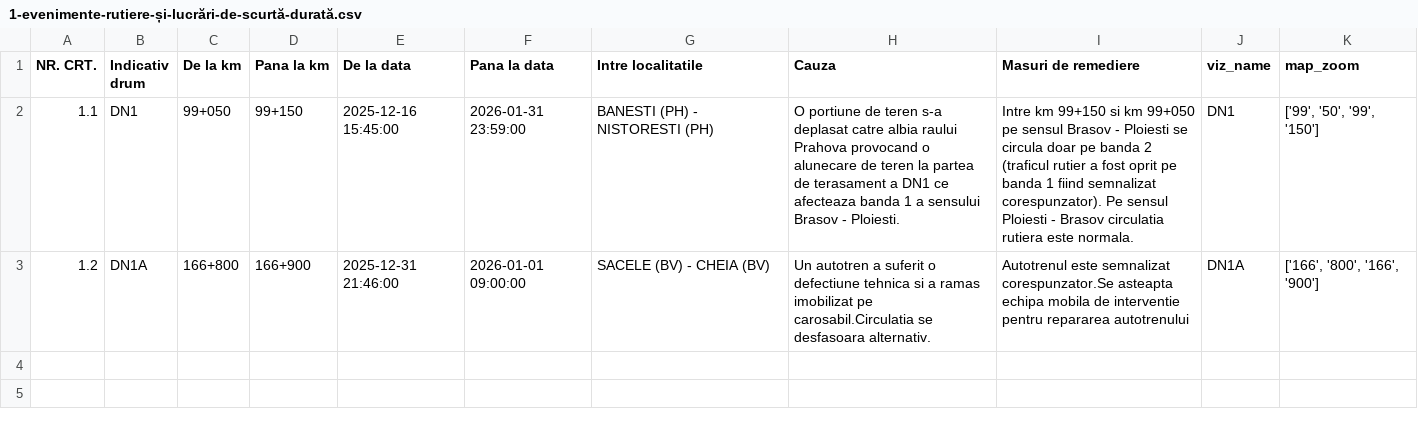
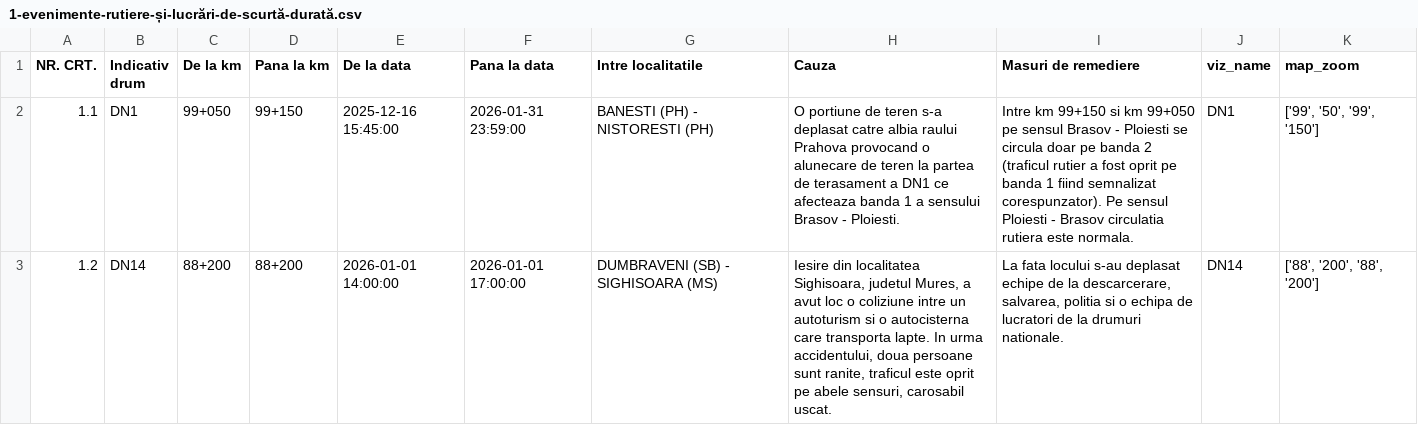
Before and after one commit to gov2-ro/prometeu, a CSV file: data/andnet/csv/1-evenimente-rutiere-și-lucrări-de-scurtă-durată.csv, drawn as a sheet.

```diff
--- a/data/andnet/csv/1-evenimente-rutiere-și-lucrări-de-scurtă-durată.csv
+++ b/data/andnet/csv/1-evenimente-rutiere-și-lucrări-de-scurtă-durată.csv
@@ -2,2 +2,2 @@ NR. CRT.,Indicativ drum,De la km,Pana la km,De la data,Pana la data,Intre locali
 1.1,DN1,99+050,99+150,2025-12-16 15:45:00,2026-01-31 23:59:00,BANESTI (PH) - NISTORESTI (PH),O portiune de teren s-a deplasat catre albia raului Prahova provocand o alunecare de teren la partea de terasament a DN1 ce afecteaza banda 1 a sensului Brasov - Ploiesti.,Intre km 99+150 si km 99+050 pe sensul Brasov - Ploiesti se circula doar pe banda 2 (traficul rutier a fost oprit pe banda 1 fiind semnalizat corespunzator). Pe sensul Ploiesti - Brasov circulatia rutiera este normala.,DN1,"['99', '50', '99', '150']"
-1.2,DN1A,166+800,166+900,2025-12-31 21:46:00,2026-01-01 09:00:00,SACELE (BV) - CHEIA (BV),Un autotren a suferit o defectiune tehnica si a ramas imobilizat pe carosabil.Circulatia se desfasoara alternativ.,Autotrenul este semnalizat corespunzator.Se asteapta echipa mobila de interventie pentru repararea autotrenului,DN1A,"['166', '800', '166', '900']"
+1.2,DN14,88+200,88+200,2026-01-01 14:00:00,2026-01-01 17:00:00,DUMBRAVENI (SB) - SIGHISOARA (MS),"Iesire din localitatea Sighisoara, judetul Mures, a avut loc o coliziune intre un autoturism si o autocisterna care transporta lapte. In urma accidentului, doua persoane sunt ranite, traficul este oprit pe abele sensuri, carosabil uscat.","La fata locului s-au deplasat echipe de la descarcerare, salvarea, politia si o echipa de lucratori de la drumuri nationale.",DN14,"['88', '200', '88', '200']"
```
Also changed, not shown: data/andnet/csv/72-starea-părții-carosabile.csv, data/andnet/csv/73-măsuri.csv, 23 other files.
